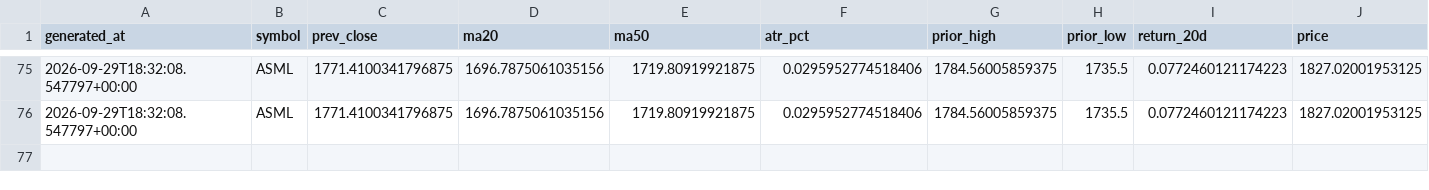
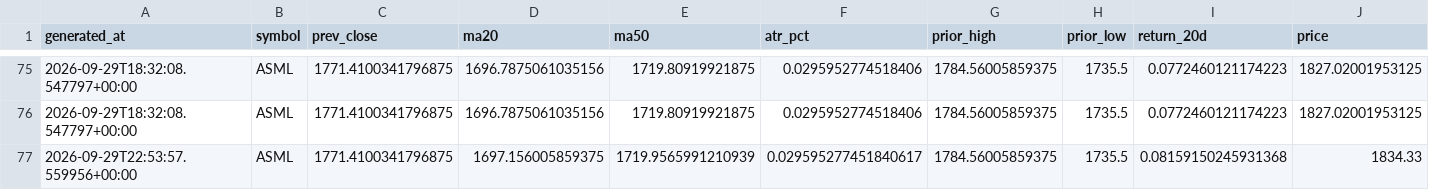
Before and after one commit to rk93/stocks-ai-analyzer, a CSV file: data/predictions.csv, drawn as a sheet; only a part is shown, gaps mark what is left out; rows hold the shown columns only; the diff names each change by its address in the sheet, - before the commit and + after, or states it on an @@ line.

```diff
--- a/data/predictions.csv
+++ b/data/predictions.csv
+row 77: 2026-09-29T22:53:57.559956+00:00 | ASML | 1771.4100341796875 | 1697.156005859375 | 1719.9565991210939 | 0.029595277451840617 | 1784.56005859375 | 1735.5 | 0.08159150245931368 | 1834.33
```
Also changed, not shown: data/confluence_latest.csv, data/day_opportunities_latest.csv, 15 other files.
